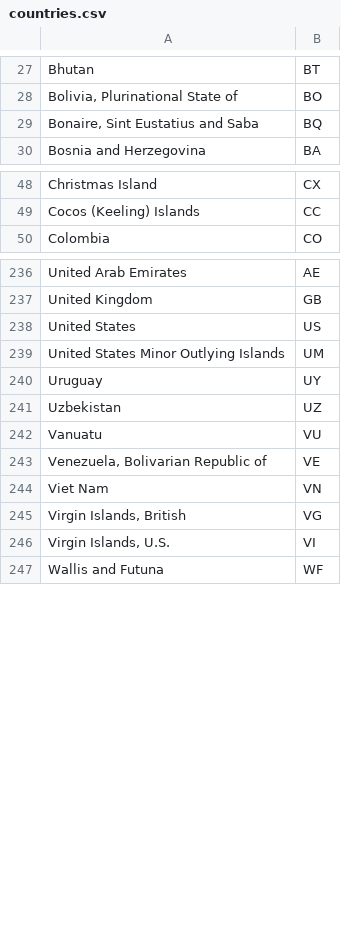
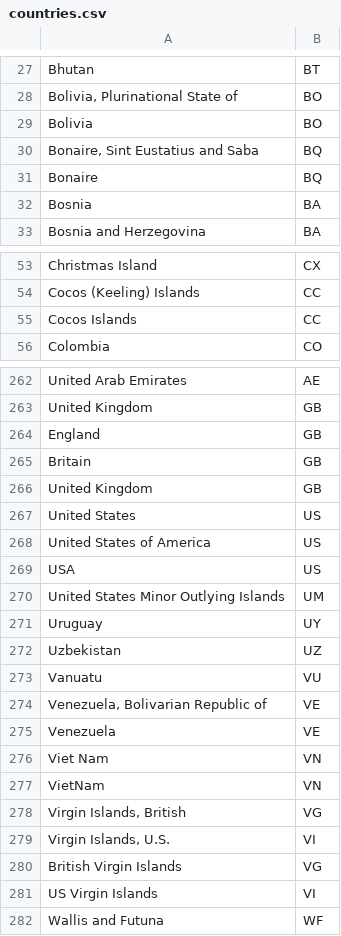
Before and after one commit to drbarak/cartisan, a CSV file: mysite/png/countries.csv, drawn as a sheet; only a part is shown, gaps mark what is left out; the diff covers the shown part only; the diff names each change by its address in the sheet, - before the commit and + after, or states it on an @@ line.

```diff
--- a/mysite/png/countries.csv
+++ b/mysite/png/countries.csv
+row 29: Bolivia | BO
+row 31: Bonaire | BQ
+row 32: Bosnia | BA
+row 55: Cocos Islands | CC
+row 264: England | GB
+row 265: Britain | GB
+row 266: United Kingdom | GB
+row 268: United States of America | US
+row 269: USA | US
+row 275: Venezuela | VE
+row 277: VietNam | VN
+row 280: British Virgin Islands | VG
+row 281: US Virgin Islands | VI
```
Also changed, not shown: 22 added rows elsewhere in this file, mysite/png/cities_IL.csv, mysite/png/datesWords.csv, 8 other files.
